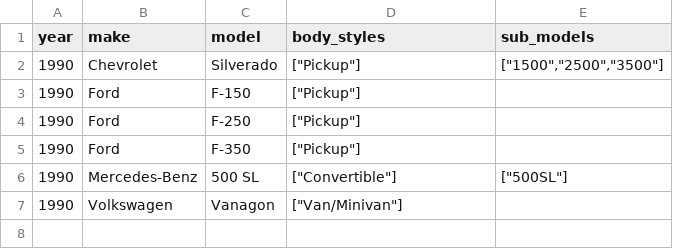
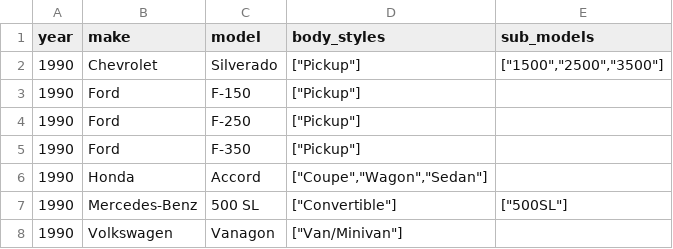
Before and after one commit to romangrinev/us-car-models-data, a CSV file: 1990.csv, drawn as a sheet; the diff names each change by its address in the sheet, - before the commit and + after, or states it on an @@ line.

```diff
--- a/1990.csv
+++ b/1990.csv
+row 6: 1990 | Honda | Accord | ["Coupe","Wagon","Sedan"]
```
Also changed, not shown: 1985.csv, 1988.csv, 5 other files.
